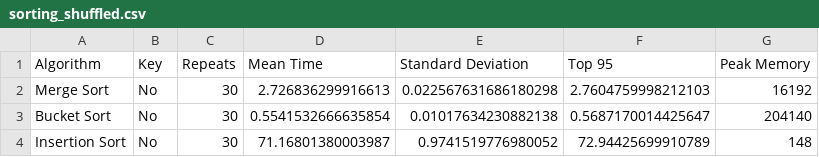
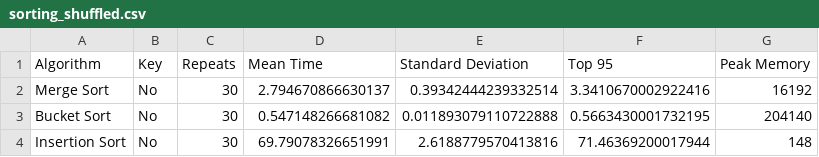
Before and after one commit to taran1sdev/CompThinkingAssignmentOne, a CSV file: results/sorting_shuffled.csv, drawn as a sheet.

```diff
--- a/results/sorting_shuffled.csv
+++ b/results/sorting_shuffled.csv
@@ -1,4 +1,4 @@
 Algorithm,Key,Repeats,Mean Time,Standard Deviation,Top 95,Peak Memory
-Merge Sort,No,30,2.726836299916613,0.022567631686180298,2.7604759998212103,16192
-Bucket Sort,No,30,0.5541532666635854,0.01017634230882138,0.5687170014425647,204140
-Insertion Sort,No,30,71.16801380003987,0.9741519776980052,72.94425699910789,148
+Merge Sort,No,30,2.794670866630137,0.39342444239332514,3.3410670002922416,16192
+Bucket Sort,No,30,0.547148266681082,0.011893079110722888,0.5663430001732195,204140
+Insertion Sort,No,30,69.79078326651991,2.6188779570413816,71.46369200017944,148
```
Also changed, not shown: results/search.csv, results/sorting_unshuffled.csv, 6 other files.
